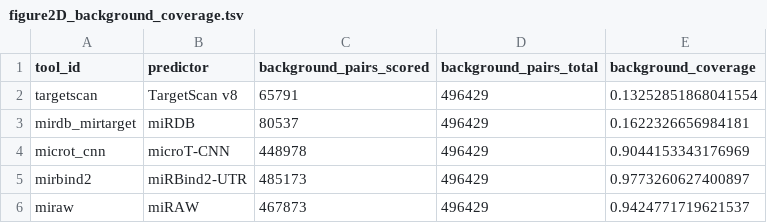
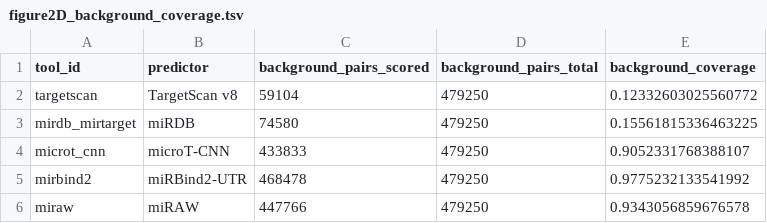
Before and after one commit to BioGeMT/FuNmiRBench, a TSV file: manuscript_assets/tables/figure2D_background_coverage.tsv, drawn as a sheet.

```diff
--- a/manuscript_assets/tables/figure2D_background_coverage.tsv
+++ b/manuscript_assets/tables/figure2D_background_coverage.tsv
@@ -1,6 +1,6 @@
 tool_id	predictor	background_pairs_scored	background_pairs_total	background_coverage
-targetscan	TargetScan v8	65791	496429	0.13252851868041554
-mirdb_mirtarget	miRDB	80537	496429	0.1622326656984181
-microt_cnn	microT-CNN	448978	496429	0.9044153343176969
-mirbind2	miRBind2-UTR	485173	496429	0.9773260627400897
-miraw	miRAW	467873	496429	0.9424771719621537
+targetscan	TargetScan v8	59104	479250	0.12332603025560772
+mirdb_mirtarget	miRDB	74580	479250	0.15561815336463225
+microt_cnn	microT-CNN	433833	479250	0.9052331768388107
+mirbind2	miRBind2-UTR	468478	479250	0.9775232133541992
+miraw	miRAW	447766	479250	0.9343056859676578
```
Also changed, not shown: manuscript_assets/tables/figure2B_gene_set_coverage.tsv, manuscript_assets/tables/figure2C_positive_coverage.tsv, 22 other files.
